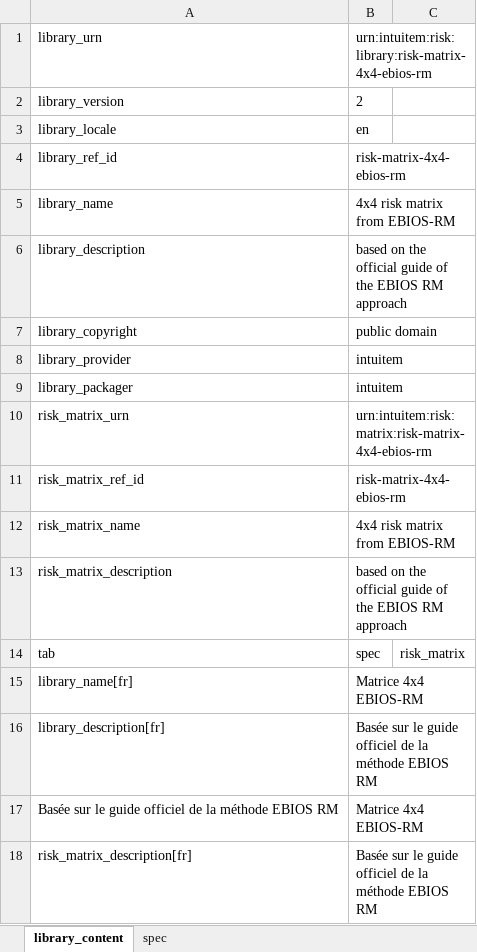
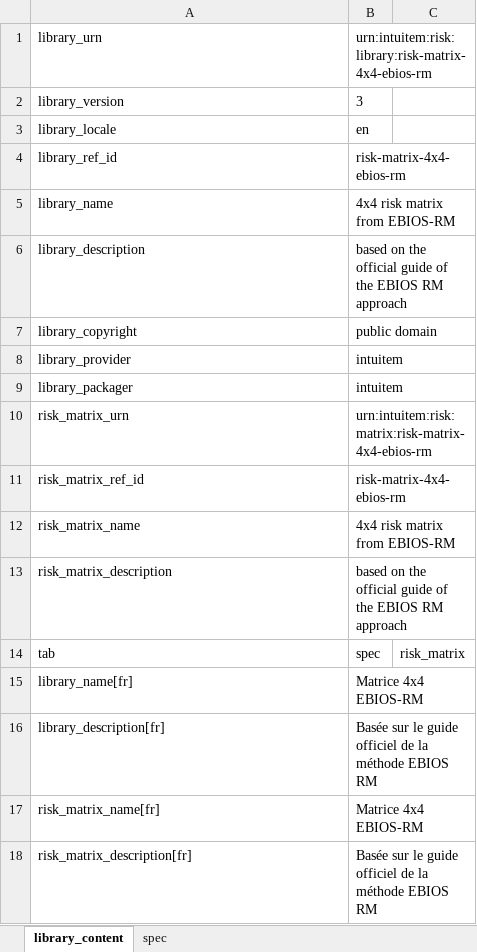
Before and after one commit to intuitem/ciso-assistant-community, an Excel workbook: tools/matrix/risk-matrix-4x4-ebios-rm.xlsx, sheet library_content, drawn as a sheet; values as stored, in another font and other column widths than the file's, no borders; the diff names each change by its address in the sheet, - before the commit and + after, or states it on an @@ line.

Commit message:
small fixes
error in the matrix name translation

remove default matrix value for ebios-rm
This was a false good idea, as it bypasses the selection of matrices by governance body.

```diff
--- a/tools/matrix/risk-matrix-4x4-ebios-rm.xlsx (sheet library_content)
+++ b/tools/matrix/risk-matrix-4x4-ebios-rm.xlsx (sheet library_content)
-B2: 2
+B2: 3
-A17: Basée sur le guide officiel de la méthode EBIOS RM
+A17: risk_matrix_name[fr]
```
Also changed, not shown: 9 other files.
